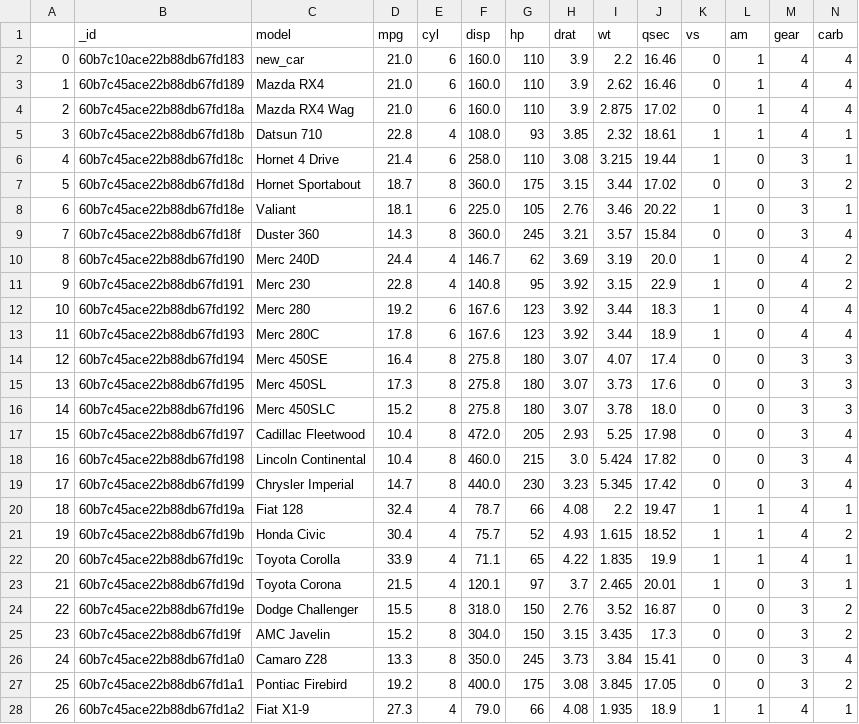
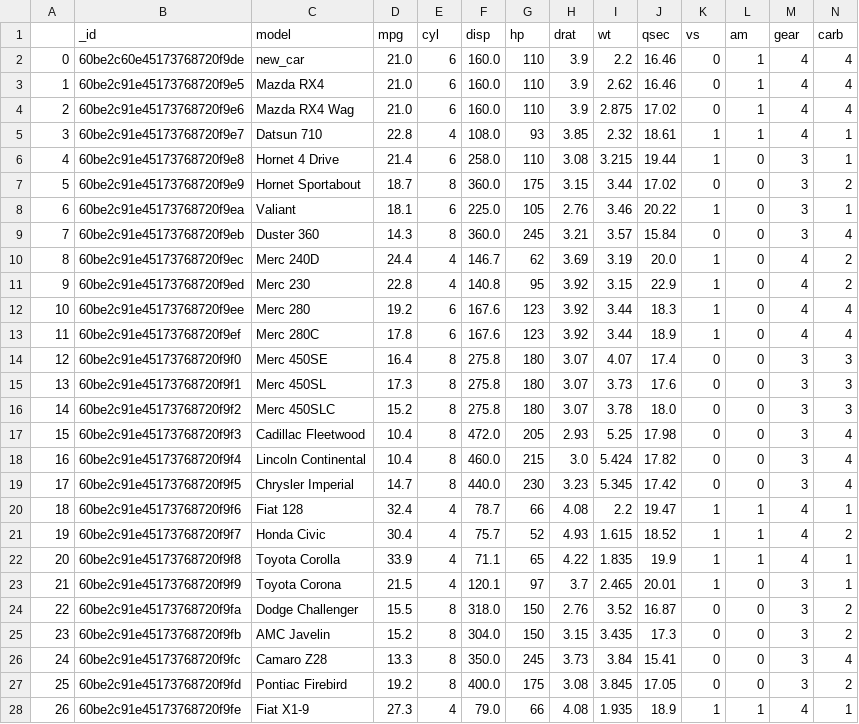
Before and after one commit to muneeb-nawal/DB-Interactions-with-Flask, a CSV file: mongo_mtcars_download.csv, drawn as a sheet; only a part is shown; the diff covers the shown part only.

```diff
--- a/mongo_mtcars_download.csv
+++ b/mongo_mtcars_download.csv
@@ -1,28 +1,28 @@
 ,_id,model,mpg,cyl,disp,hp,drat,wt,qsec,vs,am,gear,carb
-0,60b7c10ace22b88db67fd183,new_car,21.0,6,160.0,110,3.9,2.2,16.46,0,1,4,4
-1,60b7c45ace22b88db67fd189,Mazda RX4,21.0,6,160.0,110,3.9,2.62,16.46,0,1,4,4
-2,60b7c45ace22b88db67fd18a,Mazda RX4 Wag,21.0,6,160.0,110,3.9,2.875,17.02,0,1,4,4
-3,60b7c45ace22b88db67fd18b,Datsun 710,22.8,4,108.0,93,3.85,2.32,18.61,1,1,4,1
-4,60b7c45ace22b88db67fd18c,Hornet 4 Drive,21.4,6,258.0,110,3.08,3.215,19.44,1,0,3,1
-5,60b7c45ace22b88db67fd18d,Hornet Sportabout,18.7,8,360.0,175,3.15,3.44,17.02,0,0,3,2
-6,60b7c45ace22b88db67fd18e,Valiant,18.1,6,225.0,105,2.76,3.46,20.22,1,0,3,1
-7,60b7c45ace22b88db67fd18f,Duster 360,14.3,8,360.0,245,3.21,3.57,15.84,0,0,3,4
-8,60b7c45ace22b88db67fd190,Merc 240D,24.4,4,146.7,62,3.69,3.19,20.0,1,0,4,2
-9,60b7c45ace22b88db67fd191,Merc 230,22.8,4,140.8,95,3.92,3.15,22.9,1,0,4,2
-10,60b7c45ace22b88db67fd192,Merc 280,19.2,6,167.6,123,3.92,3.44,18.3,1,0,4,4
-11,60b7c45ace22b88db67fd193,Merc 280C,17.8,6,167.6,123,3.92,3.44,18.9,1,0,4,4
-12,60b7c45ace22b88db67fd194,Merc 450SE,16.4,8,275.8,180,3.07,4.07,17.4,0,0,3,3
-13,60b7c45ace22b88db67fd195,Merc 450SL,17.3,8,275.8,180,3.07,3.73,17.6,0,0,3,3
-14,60b7c45ace22b88db67fd196,Merc 450SLC,15.2,8,275.8,180,3.07,3.78,18.0,0,0,3,3
-15,60b7c45ace22b88db67fd197,Cadillac Fleetwood,10.4,8,472.0,205,2.93,5.25,17.98,0,0,3,4
-16,60b7c45ace22b88db67fd198,Lincoln Continental,10.4,8,460.0,215,3.0,5.424,17.82,0,0,3,4
-17,60b7c45ace22b88db67fd199,Chrysler Imperial,14.7,8,440.0,230,3.23,5.345,17.42,0,0,3,4
-18,60b7c45ace22b88db67fd19a,Fiat 128,32.4,4,78.7,66,4.08,2.2,19.47,1,1,4,1
-19,60b7c45ace22b88db67fd19b,Honda Civic,30.4,4,75.7,52,4.93,1.615,18.52,1,1,4,2
-20,60b7c45ace22b88db67fd19c,Toyota Corolla,33.9,4,71.1,65,4.22,1.835,19.9,1,1,4,1
-21,60b7c45ace22b88db67fd19d,Toyota Corona,21.5,4,120.1,97,3.7,2.465,20.01,1,0,3,1
-22,60b7c45ace22b88db67fd19e,Dodge Challenger,15.5,8,318.0,150,2.76,3.52,16.87,0,0,3,2
-23,60b7c45ace22b88db67fd19f,AMC Javelin,15.2,8,304.0,150,3.15,3.435,17.3,0,0,3,2
-24,60b7c45ace22b88db67fd1a0,Camaro Z28,13.3,8,350.0,245,3.73,3.84,15.41,0,0,3,4
-25,60b7c45ace22b88db67fd1a1,Pontiac Firebird,19.2,8,400.0,175,3.08,3.845,17.05,0,0,3,2
-26,60b7c45ace22b88db67fd1a2,Fiat X1-9,27.3,4,79.0,66,4.08,1.935,18.9,1,1,4,1
+0,60be2c60e45173768720f9de,new_car,21.0,6,160.0,110,3.9,2.2,16.46,0,1,4,4
+1,60be2c91e45173768720f9e5,Mazda RX4,21.0,6,160.0,110,3.9,2.62,16.46,0,1,4,4
+2,60be2c91e45173768720f9e6,Mazda RX4 Wag,21.0,6,160.0,110,3.9,2.875,17.02,0,1,4,4
+3,60be2c91e45173768720f9e7,Datsun 710,22.8,4,108.0,93,3.85,2.32,18.61,1,1,4,1
+4,60be2c91e45173768720f9e8,Hornet 4 Drive,21.4,6,258.0,110,3.08,3.215,19.44,1,0,3,1
+5,60be2c91e45173768720f9e9,Hornet Sportabout,18.7,8,360.0,175,3.15,3.44,17.02,0,0,3,2
+6,60be2c91e45173768720f9ea,Valiant,18.1,6,225.0,105,2.76,3.46,20.22,1,0,3,1
+7,60be2c91e45173768720f9eb,Duster 360,14.3,8,360.0,245,3.21,3.57,15.84,0,0,3,4
+8,60be2c91e45173768720f9ec,Merc 240D,24.4,4,146.7,62,3.69,3.19,20.0,1,0,4,2
+9,60be2c91e45173768720f9ed,Merc 230,22.8,4,140.8,95,3.92,3.15,22.9,1,0,4,2
+10,60be2c91e45173768720f9ee,Merc 280,19.2,6,167.6,123,3.92,3.44,18.3,1,0,4,4
+11,60be2c91e45173768720f9ef,Merc 280C,17.8,6,167.6,123,3.92,3.44,18.9,1,0,4,4
+12,60be2c91e45173768720f9f0,Merc 450SE,16.4,8,275.8,180,3.07,4.07,17.4,0,0,3,3
+13,60be2c91e45173768720f9f1,Merc 450SL,17.3,8,275.8,180,3.07,3.73,17.6,0,0,3,3
+14,60be2c91e45173768720f9f2,Merc 450SLC,15.2,8,275.8,180,3.07,3.78,18.0,0,0,3,3
+15,60be2c91e45173768720f9f3,Cadillac Fleetwood,10.4,8,472.0,205,2.93,5.25,17.98,0,0,3,4
+16,60be2c91e45173768720f9f4,Lincoln Continental,10.4,8,460.0,215,3.0,5.424,17.82,0,0,3,4
+17,60be2c91e45173768720f9f5,Chrysler Imperial,14.7,8,440.0,230,3.23,5.345,17.42,0,0,3,4
+18,60be2c91e45173768720f9f6,Fiat 128,32.4,4,78.7,66,4.08,2.2,19.47,1,1,4,1
+19,60be2c91e45173768720f9f7,Honda Civic,30.4,4,75.7,52,4.93,1.615,18.52,1,1,4,2
+20,60be2c91e45173768720f9f8,Toyota Corolla,33.9,4,71.1,65,4.22,1.835,19.9,1,1,4,1
+21,60be2c91e45173768720f9f9,Toyota Corona,21.5,4,120.1,97,3.7,2.465,20.01,1,0,3,1
+22,60be2c91e45173768720f9fa,Dodge Challenger,15.5,8,318.0,150,2.76,3.52,16.87,0,0,3,2
+23,60be2c91e45173768720f9fb,AMC Javelin,15.2,8,304.0,150,3.15,3.435,17.3,0,0,3,2
+24,60be2c91e45173768720f9fc,Camaro Z28,13.3,8,350.0,245,3.73,3.84,15.41,0,0,3,4
+25,60be2c91e45173768720f9fd,Pontiac Firebird,19.2,8,400.0,175,3.08,3.845,17.05,0,0,3,2
+26,60be2c91e45173768720f9fe,Fiat X1-9,27.3,4,79.0,66,4.08,1.935,18.9,1,1,4,1
```
Also changed, not shown: 6 edited cells elsewhere in this file, cassanpy_download_mtcars.csv, 11 other files.
